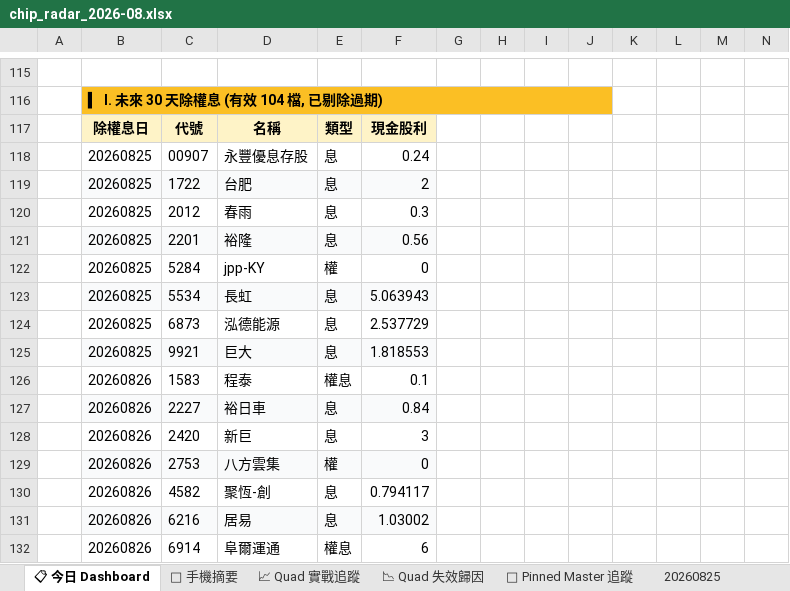
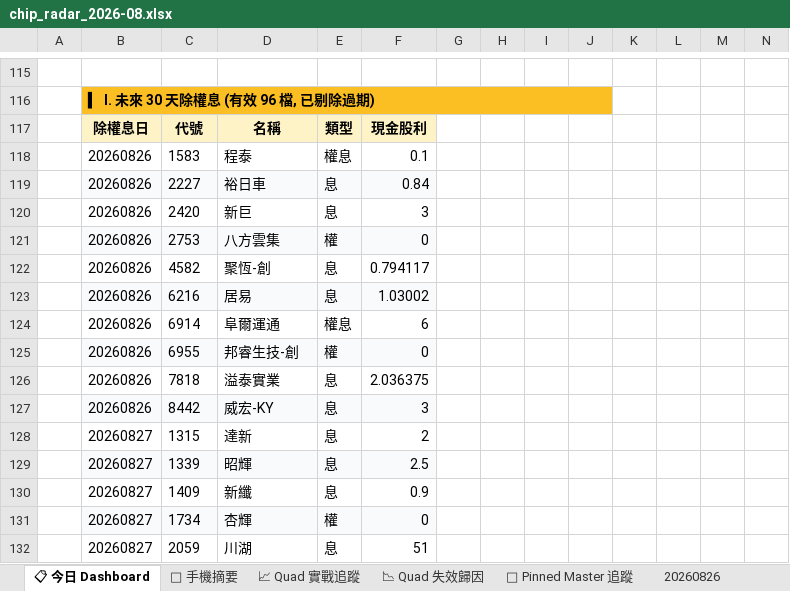
Before and after one commit to EdwardYY1224/CHIP_RADAR_TW, an Excel workbook: data/reports/chip_radar_2026-08.xlsx, sheet 📋 今日 Dashboard, drawn as a sheet; only a part is shown, gaps mark what is left out; values as stored, in another font and other column widths than the file's, no borders; conditional formats and table styles not drawn; removed rows and columns are numbered as before the commit, all else as after; the diff covers the shown part only; the diff names each change by its address in the sheet, - before the commit and + after, or states it on an @@ line.

```diff
--- a/data/reports/chip_radar_2026-08.xlsx (sheet 📋 今日 Dashboard)
+++ b/data/reports/chip_radar_2026-08.xlsx (sheet 📋 今日 Dashboard)
+sheet tab: 20260826
-B116: ▍ I. 未來 30 天除權息 (有效 104 檔, 已剔除過期)
+B116: ▍ I. 未來 30 天除權息 (有效 96 檔, 已剔除過期)
-row 118:  | 20260825 | 00907 | 永豐優息存股 | 息 | 0.24
-row 119:  | 20260825 | 1722 | 台肥 | 息 | 2
-row 120:  | 20260825 | 2012 | 春雨 | 息 | 0.3
-row 121:  | 20260825 | 2201 | 裕隆 | 息 | 0.56
-row 122:  | 20260825 | 5284 | jpp-KY | 權 | 0
-row 123:  | 20260825 | 5534 | 長虹 | 息 | 5.063943
-row 124:  | 20260825 | 6873 | 泓德能源 | 息 | 2.537729
-row 125:  | 20260825 | 9921 | 巨大 | 息 | 1.818553
+row 125:  | 20260826 | 6955 | 邦睿生技-創 | 權 | 0
+row 126:  | 20260826 | 7818 | 溢泰實業 | 息 | 2.036375
+row 127:  | 20260826 | 8442 | 威宏-KY | 息 | 3
+row 128:  | 20260827 | 1315 | 達新 | 息 | 2
+row 129:  | 20260827 | 1339 | 昭輝 | 息 | 2.5
+row 130:  | 20260827 | 1409 | 新纖 | 息 | 0.9
+row 131:  | 20260827 | 1734 | 杏輝 | 權 | 0
+row 132:  | 20260827 | 2059 | 川湖 | 息 | 51
```
Also changed, not shown: 48 added rows, 48 removed rows, 42 edited cells and cell formats elsewhere in this sheet, sheet 20260825, sheet 📌 Pinned Master 追蹤, sheet 📱 手機摘要, data/reports/latest.xlsx, 19 other files.
